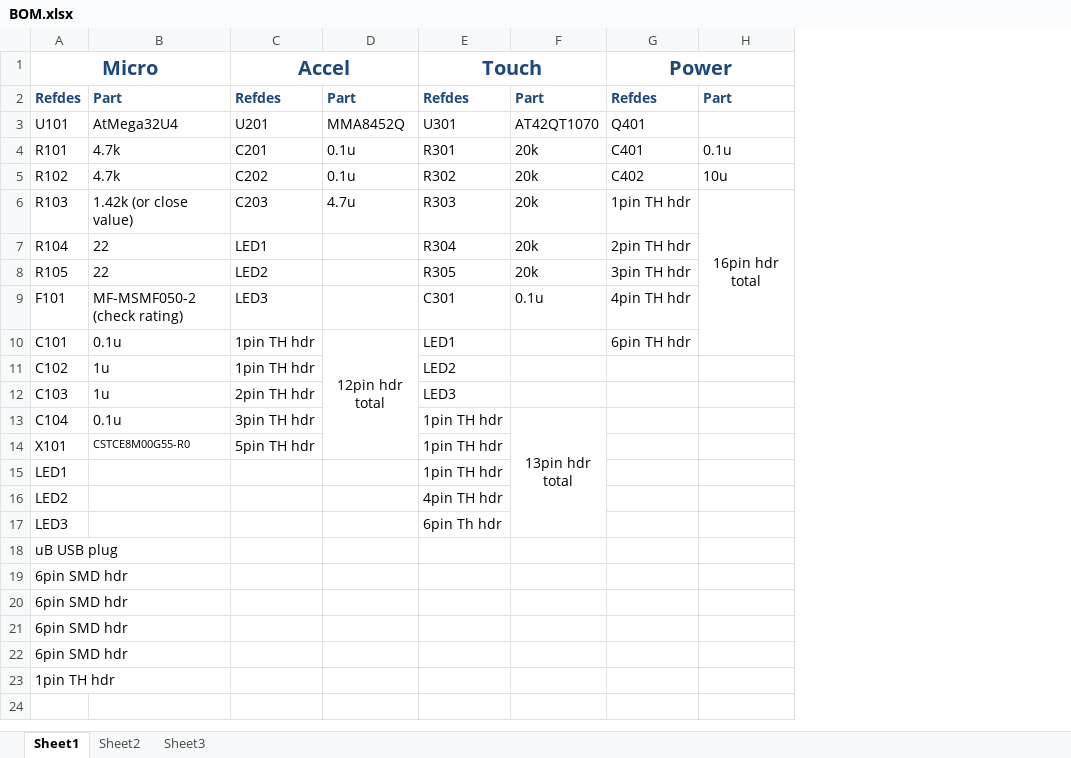
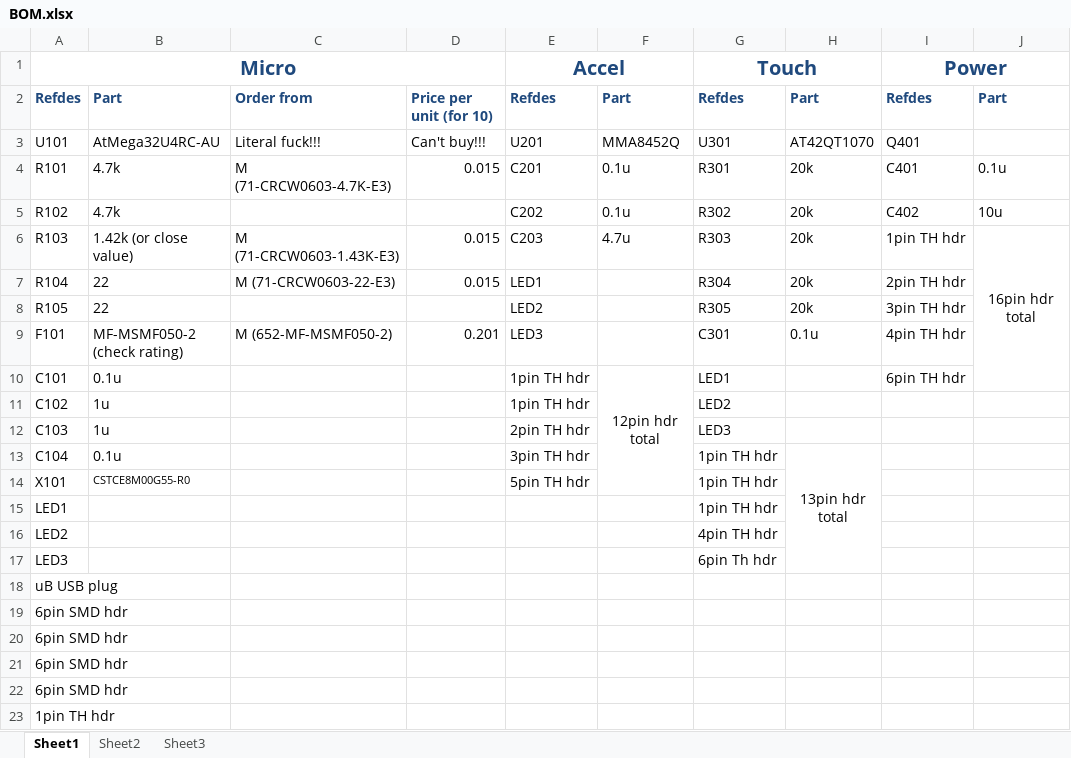
Before and after one commit to ErikJohnsonCU/Tesa, an Excel workbook: BOM/BOM.xlsx, sheet Sheet1, drawn as a sheet; values as stored, in another font and other column widths than the file's, no borders; the diff names each change by its address in the sheet, - before the commit and + after, or states it on an @@ line.

Commit message:
Updates on BOM, and shit on the design
Added order locations and discovered that mouser and digikey are out of
atmega32u4s. Straight up fuck! They don't get any for months. Last
minute redesign? Pay a shit ton more and get them from
sparkfun/adafruit, or are they out too?! Maybe this is a world wide
shortage. People can't get their hands on built in usb support and
engineers all over fucking everywhere are killing each other to get
their oily hands all over these sleek, sexy chips. I would kill a man to
hold one right now, and then another man to keep it forever. Okay,
bedtime.

```diff
--- a/BOM/BOM.xlsx (sheet Sheet1)
+++ b/BOM/BOM.xlsx (sheet Sheet1)
+column C, rows 2-9: Order from | Literal fuck!!! | M (71-CRCW0603-4.7K-E3) |  | M (71-CRCW0603-1.43K-E3) | M (71-CRCW0603-22-E3) |  | M (652-MF-MSMF050-2)
+column D, rows 2-9: Price per unit (for 10) | Can't buy!!! | 0.015 |  | 0.015 | 0.015 |  | 0.201
-B3: AtMega32U4
+B3: AtMega32U4RC-AU
```
